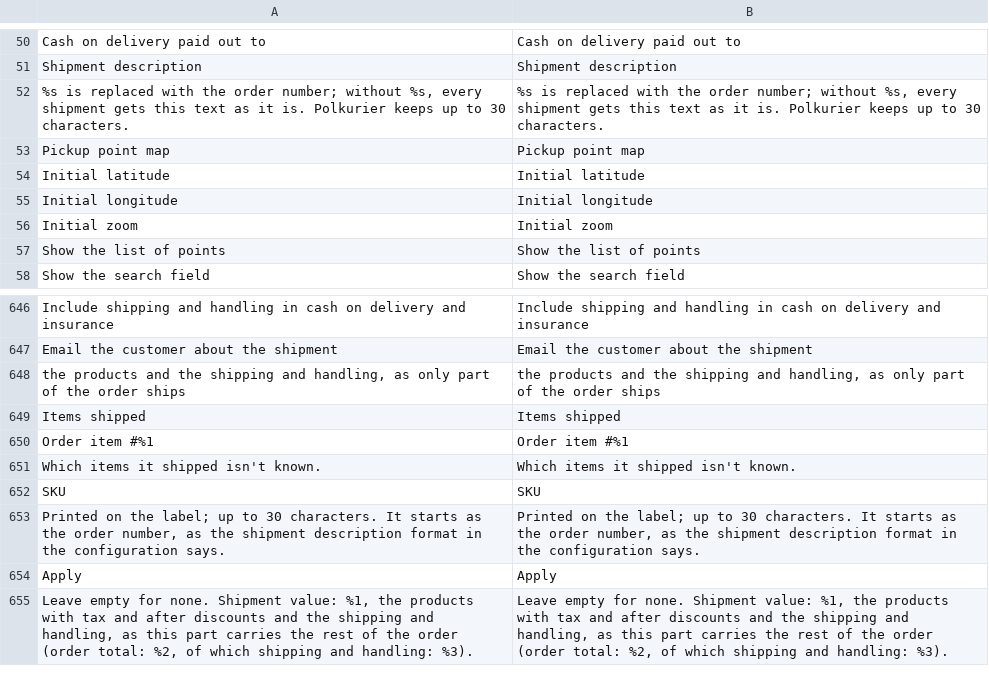
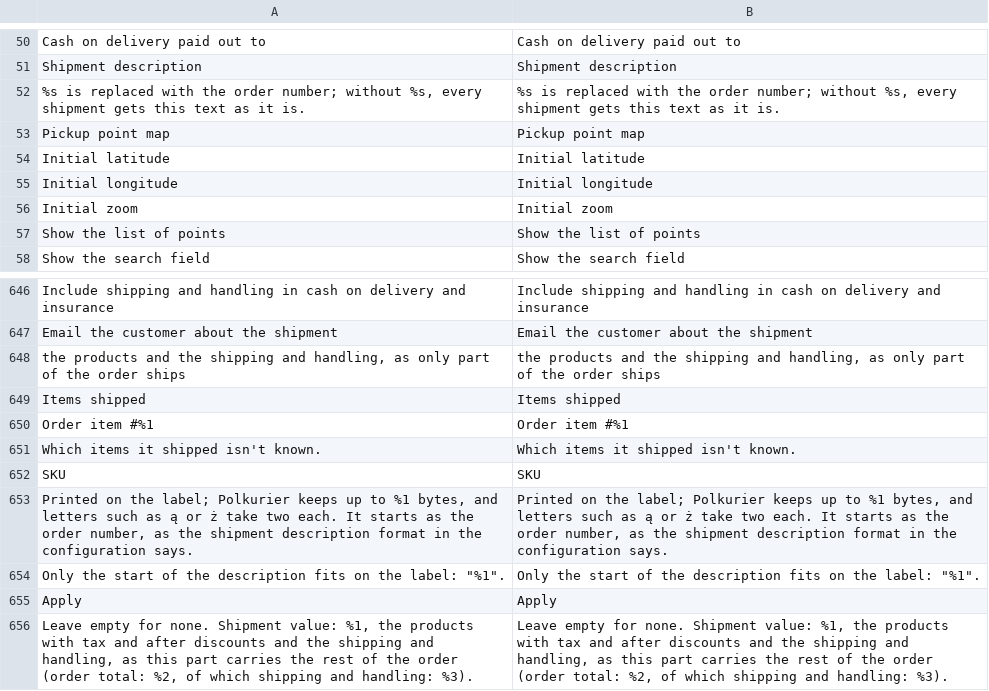
Before and after one commit to Polkurier/magento2-shipping, a CSV file: src/i18n/en_US.csv, drawn as a sheet; only a part is shown, gaps mark what is left out.

```diff
--- a/src/i18n/en_US.csv
+++ b/src/i18n/en_US.csv
@@ -51,3 +51,3 @@
 "Shipment description","Shipment description"
-"%s is replaced with the order number; without %s, every shipment gets this text as it is. Polkurier keeps up to 30 characters.","%s is replaced with the order number; without %s, every shipment gets this text as it is. Polkurier keeps up to 30 characters."
+"%s is replaced with the order number; without %s, every shipment gets this text as it is.","%s is replaced with the order number; without %s, every shipment gets this text as it is."
 "Pickup point map","Pickup point map"
@@ -652,3 +652,4 @@
 "SKU","SKU"
-"Printed on the label; up to 30 characters. It starts as the order number, as the shipment description format in the configuration says.","Printed on the label; up to 30 characters. It starts as the order number, as the shipment description format in the configuration says."
+"Printed on the label; Polkurier keeps up to %1 bytes, and letters such as ą or ż take two each. It starts as the order number, as the shipment description format in the configuration says.","Printed on the label; Polkurier keeps up to %1 bytes, and letters such as ą or ż take two each. It starts as the order number, as the shipment description format in the configuration says."
+"Only the start of the description fits on the label: ""%1"".","Only the start of the description fits on the label: ""%1""."
 "Apply","Apply"
```
Also changed, not shown: src/i18n/pl_PL.csv, 11 other files.
